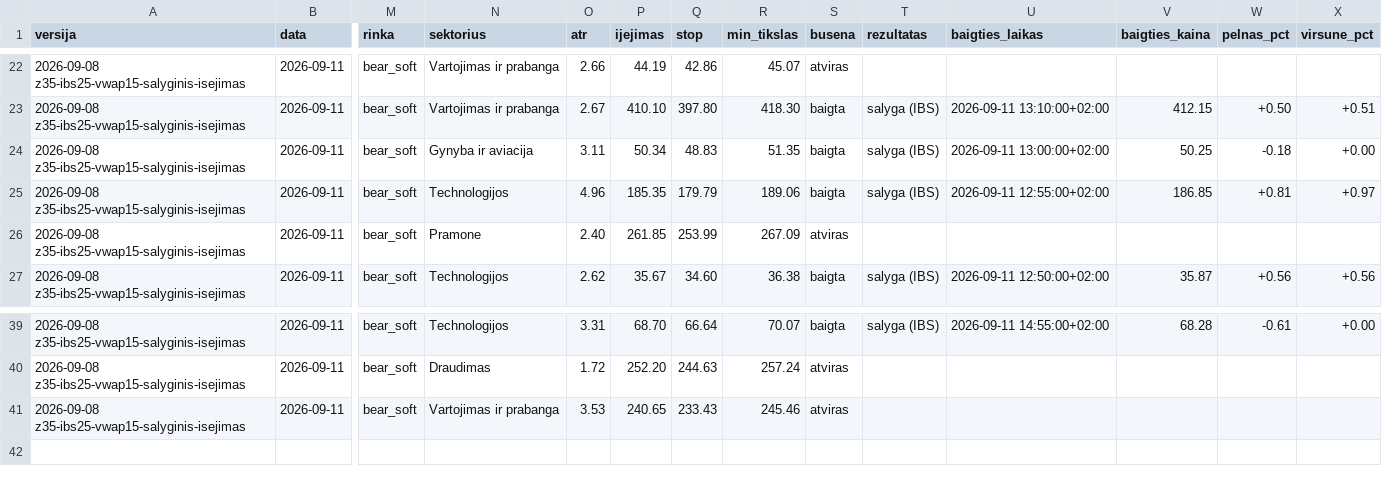
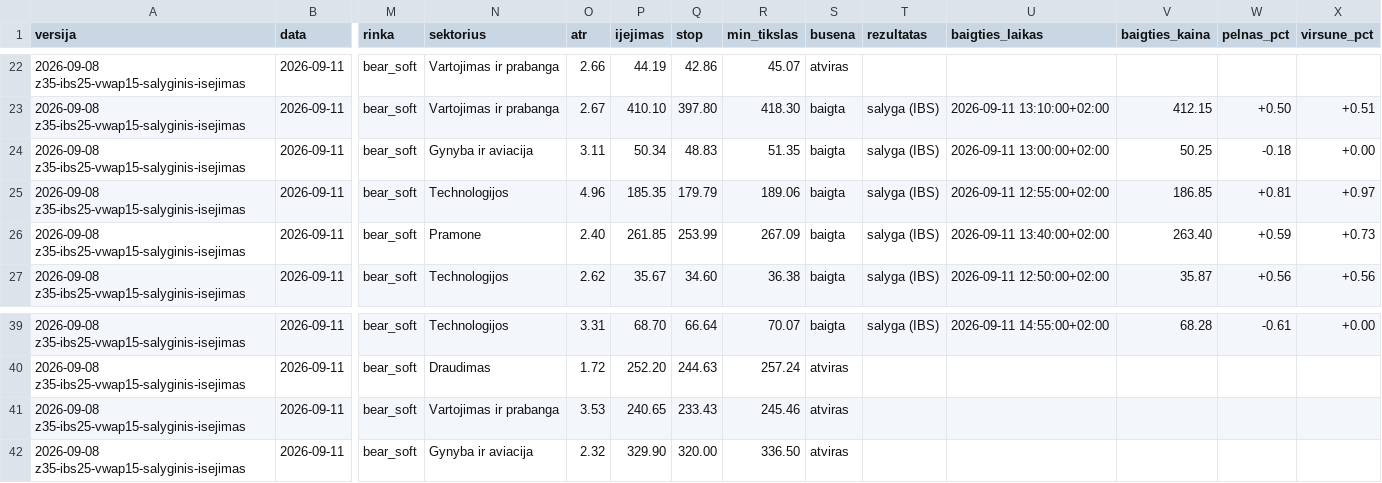
Before and after one commit to MantasBud/Dip-raiting, a CSV file: docs/zurnalas.csv, drawn as a sheet; only a part is shown, gaps mark what is left out; rows hold the shown columns only; the diff names each change by its address in the sheet, - before the commit and + after, or states it on an @@ line.

```diff
--- a/docs/zurnalas.csv
+++ b/docs/zurnalas.csv
-S26 (busena): atviras
+S26 (busena): baigta
-T26 (rezultatas): (empty)
+T26 (rezultatas): salyga (IBS)
-U26 (baigties_laikas): (empty)
+U26 (baigties_laikas): 2026-09-11 13:40:00+02:00
-V26 (baigties_kaina): (empty)
+V26 (baigties_kaina): 263.40
-W26 (pelnas_pct): (empty)
+W26 (pelnas_pct): +0.59
-X26 (virsune_pct): (empty)
+X26 (virsune_pct): +0.73
+row 42: 2026-09-08 z35-ibs25-vwap15-salyginis-isejimas | 2026-09-11 | bear_soft | Gynyba ir aviacija | 2.32 | 329.90 | 320.00 | 336.50 | atviras
```
Also changed, not shown: 2 other files.
